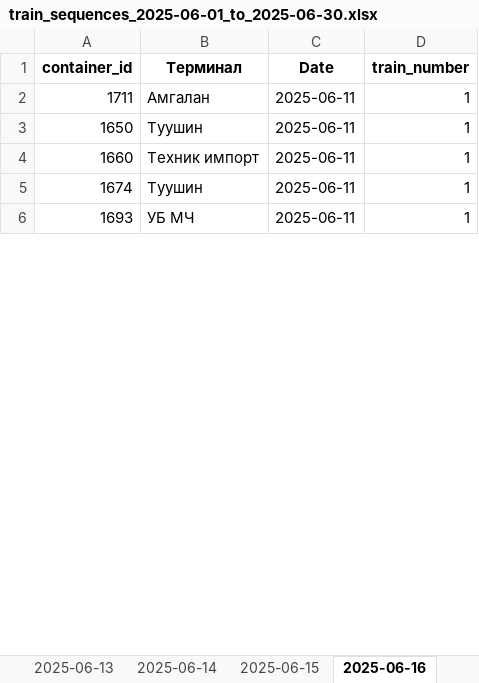
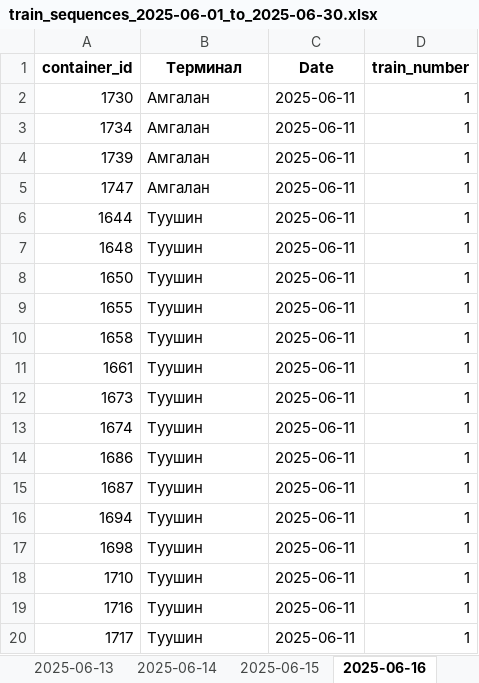
Before and after one commit to MendeBadra/RailRoadSim, an Excel workbook: simulation_results/train_sequences_2025-06-01_to_2025-06-30.xlsx, sheet 2025-06-16, drawn as a sheet; only a part is shown; the shorter side is filled out with more unchanged rows; values as stored, in another font and other column widths than the file's, no borders; addresses are those after the commit; the diff covers the shown part only; the diff names each change by its address in the sheet, - before the commit and + after, or states it on an @@ line.

Commit message:
Latest-still not finished some problems with ids and available_containers

```diff
--- a/simulation_results/train_sequences_2025-06-01_to_2025-06-30.xlsx (sheet 2025-06-16)
+++ b/simulation_results/train_sequences_2025-06-01_to_2025-06-30.xlsx (sheet 2025-06-16)
-A2 (container_id): 1711
+A2 (container_id): 1730
@@ row 54 moved to row 3: 1734 @@
+row 4: 1739 | Амгалан | 2025-06-11 | 1
@@ row 22 moved to row 5: 1747 @@
+row 6: 1644 | Туушин | 2025-06-11 | 1
+row 7: 1648 | Туушин | 2025-06-11 | 1
-A9 (container_id): 1660
+A9 (container_id): 1655
-B9 (Терминал): Техник импорт
+B9 (Терминал): Туушин
+row 10: 1658 | Туушин | 2025-06-11 | 1
@@ row 56 moved to row 11: 1661 @@
@@ row 9 moved to row 12: 1673 @@
@@ row 33 moved to row 14: 1686 @@
@@ row 10 moved to row 15: 1687 @@
+row 16: 1694 | Туушин | 2025-06-11 | 1
@@ row 15 moved to row 17: 1698 @@
+row 18: 1710 | Туушин | 2025-06-11 | 1
+row 19: 1716 | Туушин | 2025-06-11 | 1
@@ row 7 moved to row 20: 1717 @@
```
Also changed, not shown: 45 added rows, 52 removed rows, 22 moved rows and 25 edited cells elsewhere in this sheet, sheet 2025-06-06, sheet 2025-06-05, sheet 2025-06-20, sheet 2025-06-24, sheet 2025-06-28, sheet 2025-06-11, 23 more sheets, 10 other files.
